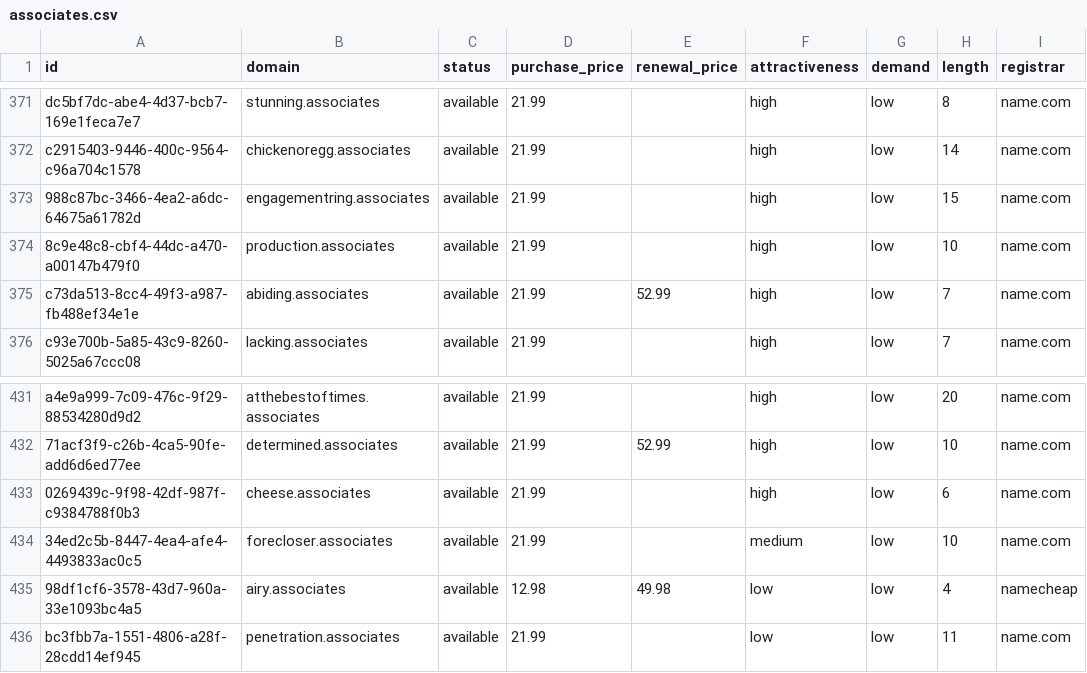
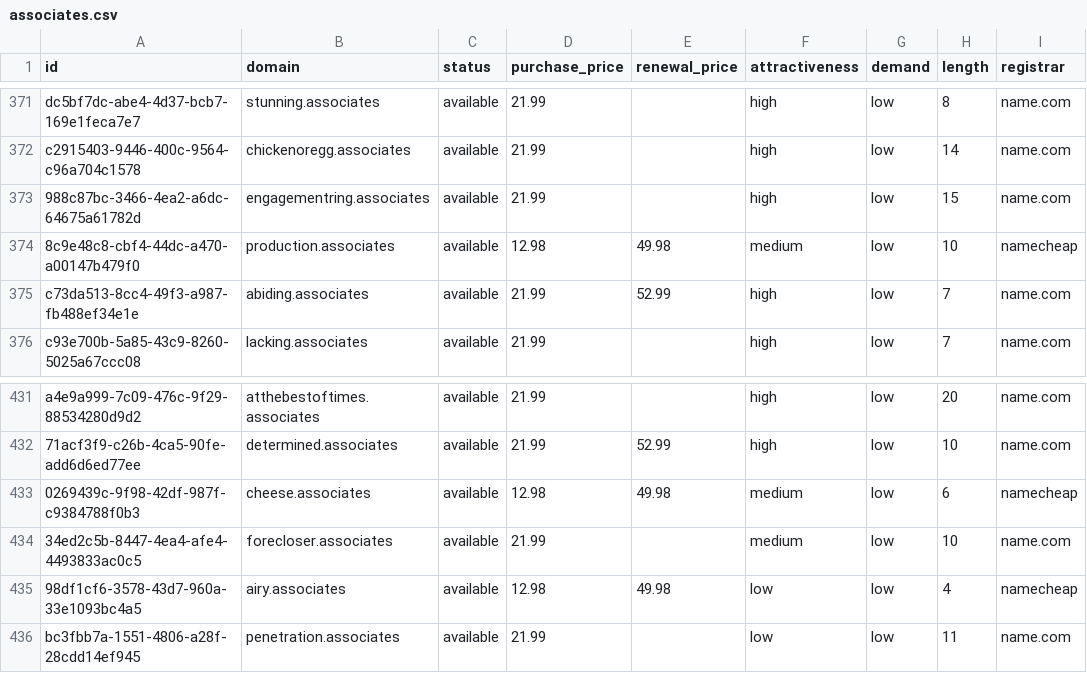
Before and after one commit to UniqueDomains/associates-oneword-domains, a CSV file: associates.csv, drawn as a sheet; only a part is shown, gaps mark what is left out; the diff names each change by its address in the sheet, - before the commit and + after, or states it on an @@ line.

Commit message:
Domains update

```diff
--- a/associates.csv
+++ b/associates.csv
-D374 (purchase_price): 21.99
+D374 (purchase_price): 12.98
-E374 (renewal_price): (empty)
+E374 (renewal_price): 49.98
-F374 (attractiveness): high
+F374 (attractiveness): medium
-I374 (registrar): name.com
+I374 (registrar): namecheap
-D433 (purchase_price): 21.99
+D433 (purchase_price): 12.98
-E433 (renewal_price): (empty)
+E433 (renewal_price): 49.98
-F433 (attractiveness): high
+F433 (attractiveness): medium
-I433 (registrar): name.com
+I433 (registrar): namecheap
```
Also changed, not shown: 3 other files.
